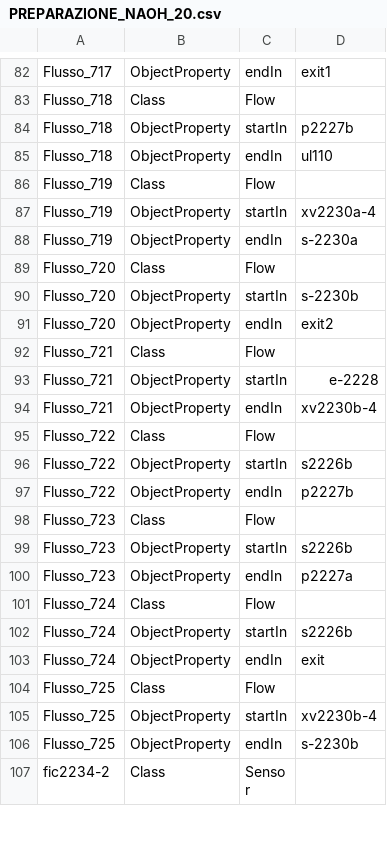
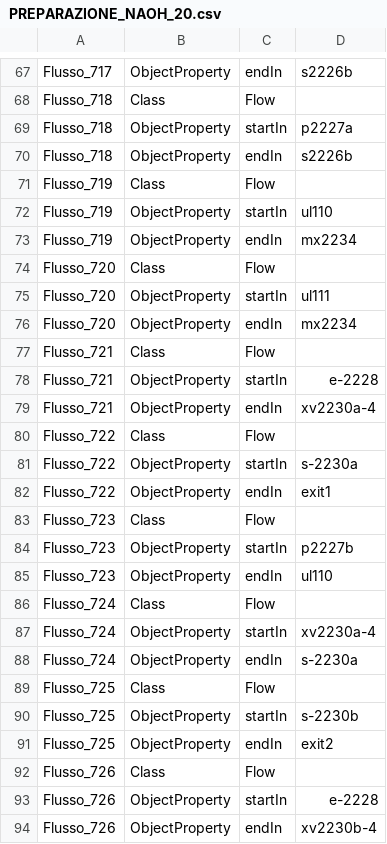
Before and after one commit to niccolocorsani/project-tesi-dockercompose, a CSV file: my-spring-project/all_csv/PREPARAZIONE_NAOH_20.csv, drawn as a sheet; only a part is shown, gaps mark what is left out; the shorter side is filled out with more unchanged rows; addresses are those after the commit; the diff covers the shown part only; the diff names each change by its address in the sheet, - before the commit and + after, or states it on an @@ line.

```diff
--- a/my-spring-project/all_csv/PREPARAZIONE_NAOH_20.csv
+++ b/my-spring-project/all_csv/PREPARAZIONE_NAOH_20.csv
-D67: exit1
+D67: s2226b
-D69: p2227b
+D69: p2227a
-D70: ul110
+D70: s2226b
-D72: xv2230a-4
+D72: ul110
-D73: s-2230a
+D73: mx2234
-D75: s-2230b
+D75: ul111
-D76: exit2
+D76: mx2234
-D79: xv2230b-4
+D79: xv2230a-4
-D81: s2226b
+D81: s-2230a
-D82: p2227b
+D82: exit1
-D84: s2226b
+D84: p2227b
-D85: p2227a
+D85: ul110
-D87: s2226b
+D87: xv2230a-4
-D88: exit
+D88: s-2230a
-D90: xv2230b-4
+D90: s-2230b
-D91: s-2230b
+D91: exit2
+row 92: Flusso_726 | Class | Flow
+row 93: Flusso_726 | ObjectProperty | startIn | e-2228
+row 94: Flusso_726 | ObjectProperty | endIn | xv2230b-4
```
Also changed, not shown: 12 added rows, 15 removed rows and 32 edited cells elsewhere in this file.
